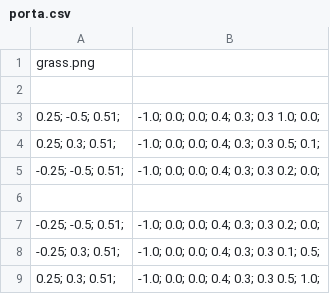
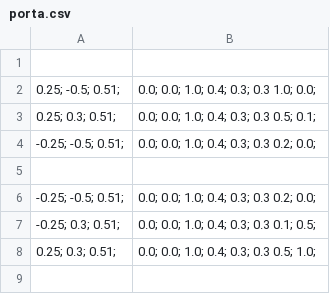
Before and after one commit to Fallkenny/OpenGL-CSVRenderer-Reloaded, a CSV file: OpenGL-CSVRenderer-Reloaded/porta.csv, drawn as a sheet; removed rows and columns are numbered as before the commit, all else as after; the diff names each change by its address in the sheet, - before the commit and + after, or states it on an @@ line.

```diff
--- a/OpenGL-CSVRenderer-Reloaded/porta.csv
+++ b/OpenGL-CSVRenderer-Reloaded/porta.csv
-row 1: grass.png
-B2: -1.0; 0.0; 0.0; 0.4; 0.3; 0.3 1.0; 0.0;
+B2: 0.0; 0.0; 1.0; 0.4; 0.3; 0.3 1.0; 0.0;
-B3: -1.0; 0.0; 0.0; 0.4; 0.3; 0.3 0.5; 0.1;
+B3: 0.0; 0.0; 1.0; 0.4; 0.3; 0.3 0.5; 0.1;
-B4: -1.0; 0.0; 0.0; 0.4; 0.3; 0.3 0.2; 0.0;
+B4: 0.0; 0.0; 1.0; 0.4; 0.3; 0.3 0.2; 0.0;
-B6: -1.0; 0.0; 0.0; 0.4; 0.3; 0.3 0.2; 0.0;
+B6: 0.0; 0.0; 1.0; 0.4; 0.3; 0.3 0.2; 0.0;
-B7: -1.0; 0.0; 0.0; 0.4; 0.3; 0.3 0.1; 0.5;
+B7: 0.0; 0.0; 1.0; 0.4; 0.3; 0.3 0.1; 0.5;
-B8: -1.0; 0.0; 0.0; 0.4; 0.3; 0.3 0.5; 1.0;
+B8: 0.0; 0.0; 1.0; 0.4; 0.3; 0.3 0.5; 1.0;
```
Also changed, not shown: OpenGL-CSVRenderer-Reloaded/caule.csv, OpenGL-CSVRenderer-Reloaded/cerca.csv, 14 other files.
